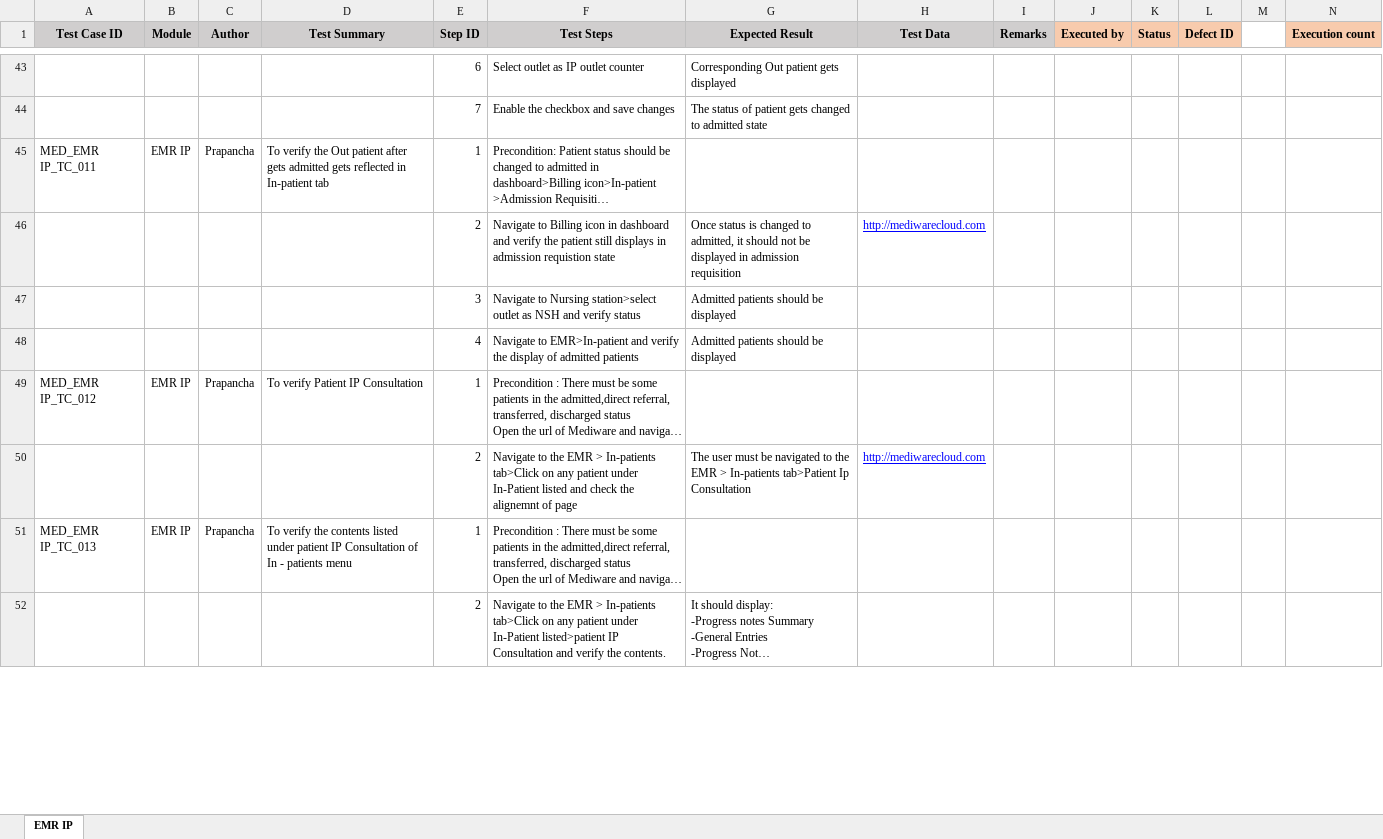
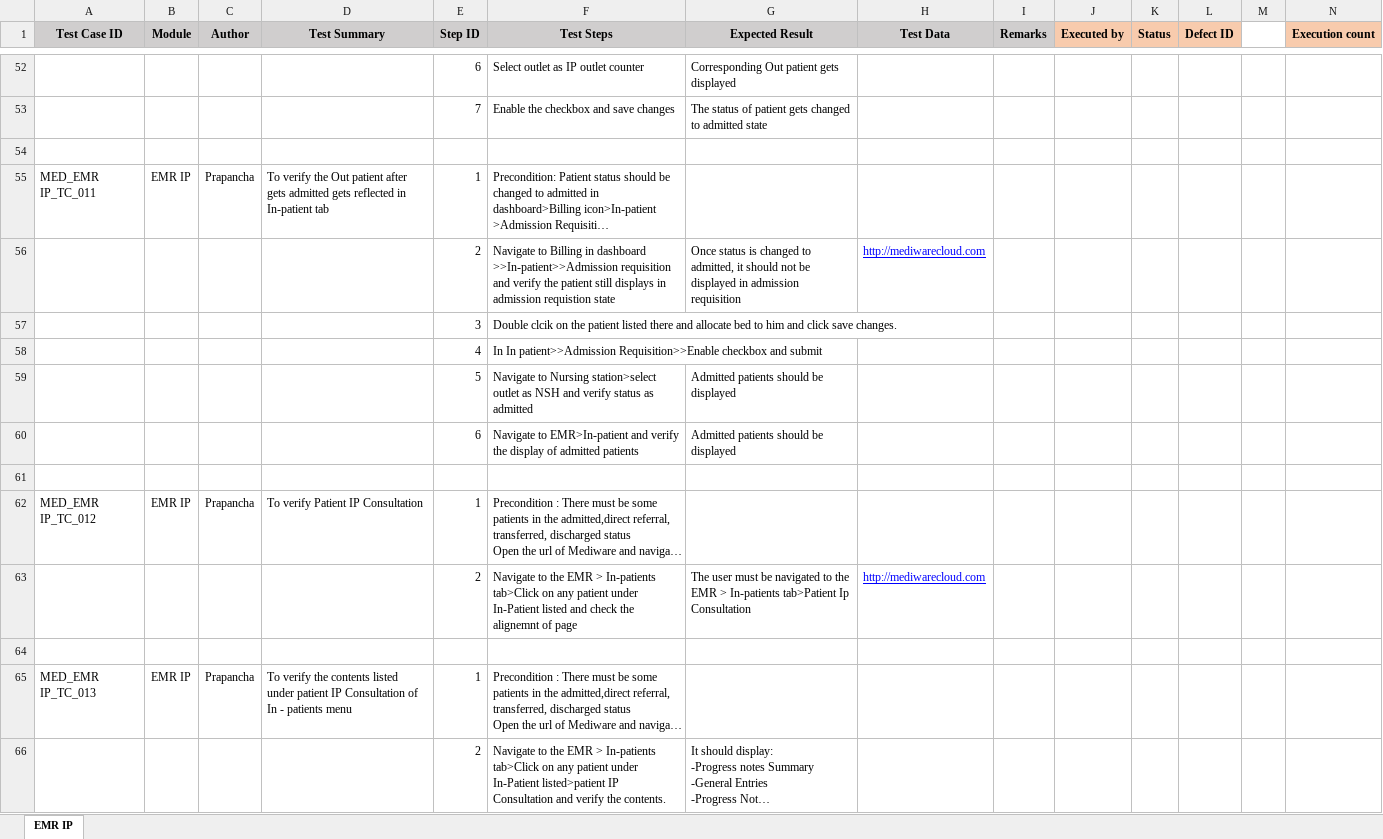
Before and after one commit to RijoJohnPatric/Mediware-Repository, an Excel workbook: Test Cases/Prapancha/Test Case- EMR IP.xlsx, sheet EMR IP, drawn as a sheet; only a part is shown, gaps mark what is left out; long unchanged cells end in …; values as stored, in another font and other column widths than the file's, no borders; addresses are those after the commit; rows hold the shown columns only; the diff covers the shown part only; the diff names each change by its address in the sheet, - before the commit and + after, or states it on an @@ line.

```diff
--- a/Test Cases/Prapancha/Test Case- EMR IP.xlsx (sheet EMR IP)
+++ b/Test Cases/Prapancha/Test Case- EMR IP.xlsx (sheet EMR IP)
+row 54: (empty)
-F56 (Test Steps): …to Billing icon in dashboard and verify…
+F56 (Test Steps): …to Billing in dashboard >>In-patient>>Admission requisition and verify…
+row 57:  |  |  |  | 3 | Double clcik on the patient listed there and allocate bed to him and click save changes.
+row 58:  |  |  |  | 4 | In In patient>>Admission Requisition>>Enable checkbox and submit
-E59 (Step ID): 3
+E59 (Step ID): 5
-F59 (Test Steps): …verify status
+F59 (Test Steps): …verify status as admitted
-E60 (Step ID): 4
+E60 (Step ID): 6
+row 61: (empty)
+row 64: (empty)
```
Also changed, not shown: 81 added rows, 11 edited cells and cell formats elsewhere in this sheet, Test Cases/Prapancha/Test Case- EMR OP.xlsx.
